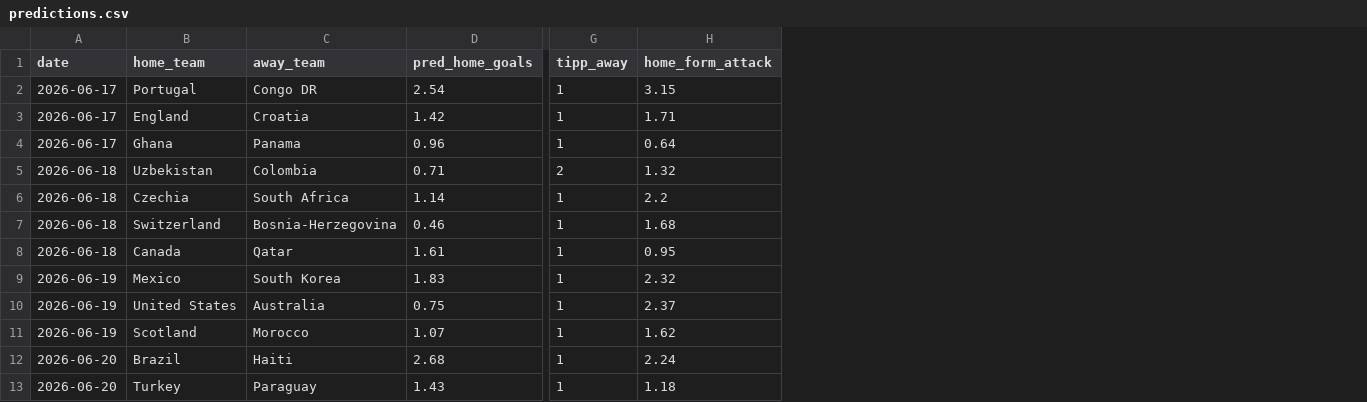
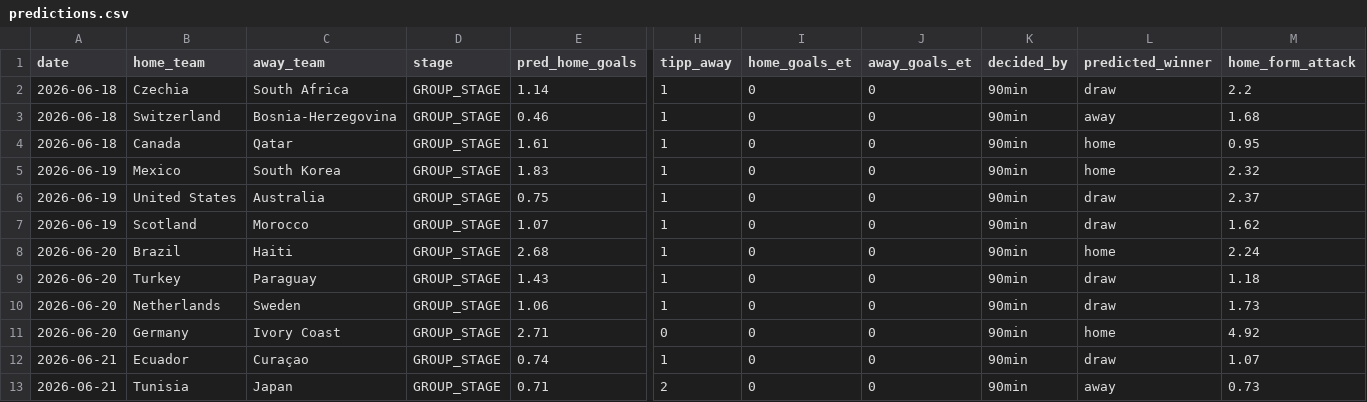
Before and after one commit to sauterjoshua/GoalPredictionEngine, a CSV file: data/processed/predictions.csv, drawn as a sheet; only a part is shown, gaps mark what is left out; removed rows and columns are numbered as before the commit, all else as after; rows hold the shown columns only; the diff names each change by its address in the sheet, - before the commit and + after, or states it on an @@ line.

```diff
--- a/data/processed/predictions.csv
+++ b/data/processed/predictions.csv
+column D (stage), rows 2-9: all GROUP_STAGE
+column I (home_goals_et), rows 2-9: all 0
+column J (away_goals_et), rows 2-9: all 0
+column K (decided_by), rows 2-9: all 90min
+column L (predicted_winner), rows 2-9: draw | away | home | home | draw | draw | home | draw
-row 2: 2026-06-17 | Portugal | Congo DR | 2.54 | 1 | 3.15
-row 3: 2026-06-17 | England | Croatia | 1.42 | 1 | 1.71
-row 4: 2026-06-17 | Ghana | Panama | 0.96 | 1 | 0.64
-row 5: 2026-06-18 | Uzbekistan | Colombia | 0.71 | 2 | 1.32
+row 10: 2026-06-20 | Netherlands | Sweden | GROUP_STAGE | 1.06 | 1 | 0 | 0 | 90min | draw | 1.73
+row 11: 2026-06-20 | Germany | Ivory Coast | GROUP_STAGE | 2.71 | 0 | 0 | 0 | 90min | home | 4.92
+row 12: 2026-06-21 | Ecuador | Curaçao | GROUP_STAGE | 0.74 | 1 | 0 | 0 | 90min | draw | 1.07
+row 13: 2026-06-21 | Tunisia | Japan | GROUP_STAGE | 0.71 | 2 | 0 | 0 | 90min | away | 0.73
```
Also changed, not shown: data/processed/prediction_history.csv, data/raw/wm2026_live.csv.
